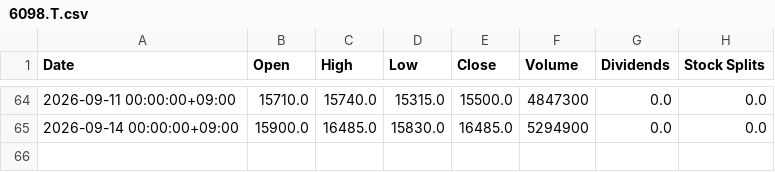
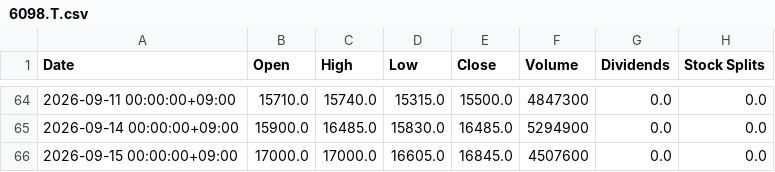
Before and after one commit to katzkawai/kklab-kimi-data, a CSV file: data/6098.T.csv, drawn as a sheet; only a part is shown, gaps mark what is left out.

```diff
--- a/data/6098.T.csv
+++ b/data/6098.T.csv
@@ -65 +65,2 @@ Date,Open,High,Low,Close,Volume,Dividends,Stock Splits
 2026-09-14 00:00:00+09:00,15900.0,16485.0,15830.0,16485.0,5294900,0.0,0.0
+2026-09-15 00:00:00+09:00,17000.0,17000.0,16605.0,16845.0,4507600,0.0,0.0
```
Also changed, not shown: data/6758.T.csv, data/6861.T.csv, 10 other files.
